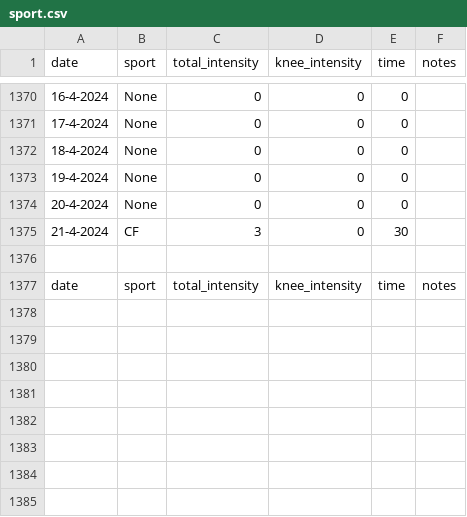
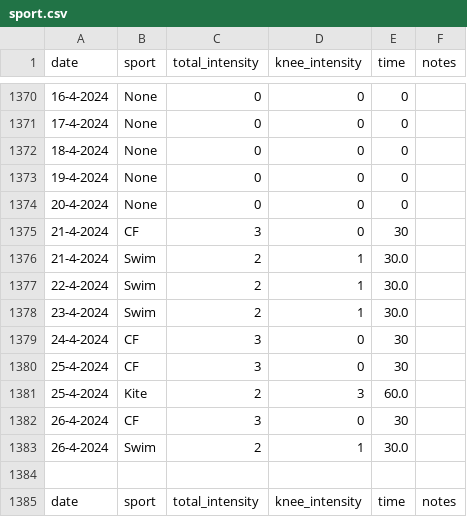
Before and after one commit to cmougan/knee, a CSV file: data/sport.csv, drawn as a sheet; only a part is shown, gaps mark what is left out; the diff names each change by its address in the sheet, - before the commit and + after, or states it on an @@ line.

```diff
--- a/data/sport.csv
+++ b/data/sport.csv
+row 1376: 21-4-2024 | Swim | 2 | 1 | 30.0
+row 1377: 22-4-2024 | Swim | 2 | 1 | 30.0
+row 1378: 23-4-2024 | Swim | 2 | 1 | 30.0
+row 1379: 24-4-2024 | CF | 3 | 0 | 30
+row 1380: 25-4-2024 | CF | 3 | 0 | 30
+row 1381: 25-4-2024 | Kite | 2 | 3 | 60.0
+row 1382: 26-4-2024 | CF | 3 | 0 | 30
+row 1383: 26-4-2024 | Swim | 2 | 1 | 30.0
```
Also changed, not shown: data/ati.csv, data/pain.csv, 1 other file.
